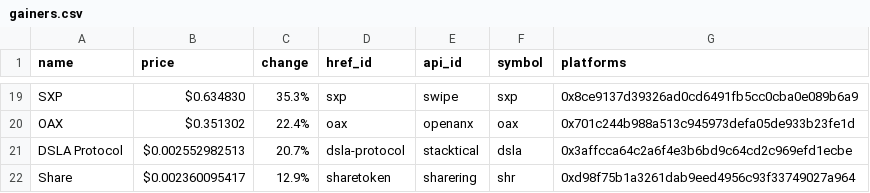
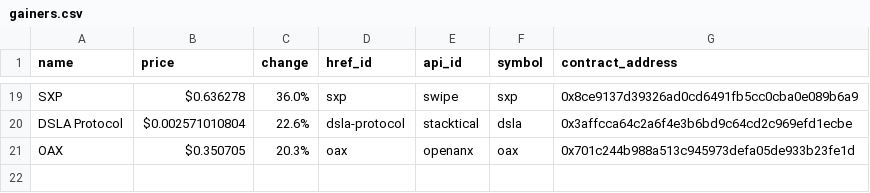
Before and after one commit to Drblessing/cryptocurrency-notifications, a CSV file: gcf/gainers.csv, drawn as a sheet; only a part is shown, gaps mark what is left out; removed rows and columns are numbered as before the commit, all else as after; the diff covers the shown part only; the diff names each change by its address in the sheet, - before the commit and + after, or states it on an @@ line.

```diff
--- a/gcf/gainers.csv
+++ b/gcf/gainers.csv
-G1: platforms
+G1: contract_address
-B19 (price): $0.634830
+B19 (price): $0.636278
-C19 (change): 35.3%
+C19 (change): 36.0%
-row 20: OAX | $0.351302 | 22.4% | oax | openanx | oax | 0x701c244b988a513c945973defa05de933b23fe1d
-B20 (price): $0.002552982513
+B20 (price): $0.002571010804
-C20 (change): 20.7%
+C20 (change): 22.6%
-row 22: Share | $0.002360095417 | 12.9% | sharetoken | sharering | shr | 0xd98f75b1a3261dab9eed4956c93f33749027a964
+row 21: OAX | $0.350705 | 20.3% | oax | openanx | oax | 0x701c244b988a513c945973defa05de933b23fe1d
```
Also changed, not shown: 7 added rows, 7 removed rows and 19 edited cells elsewhere in this file, 4 other files.
